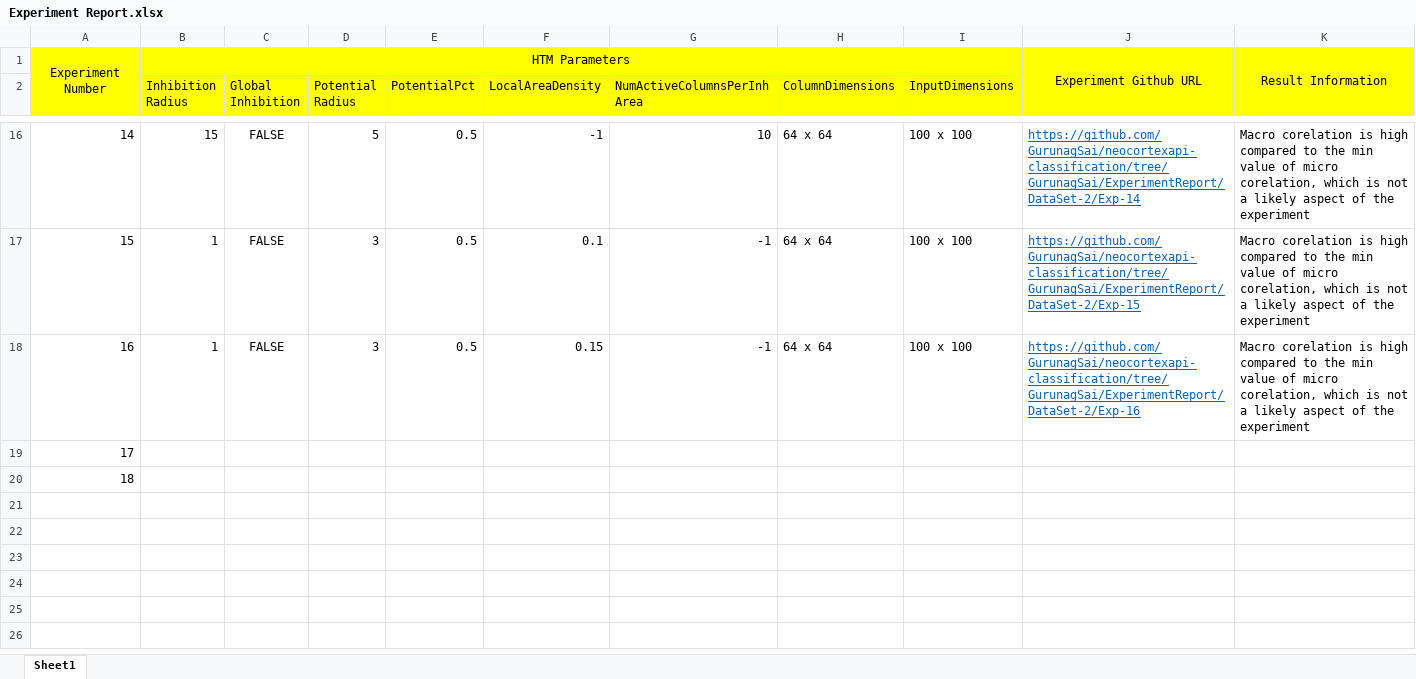
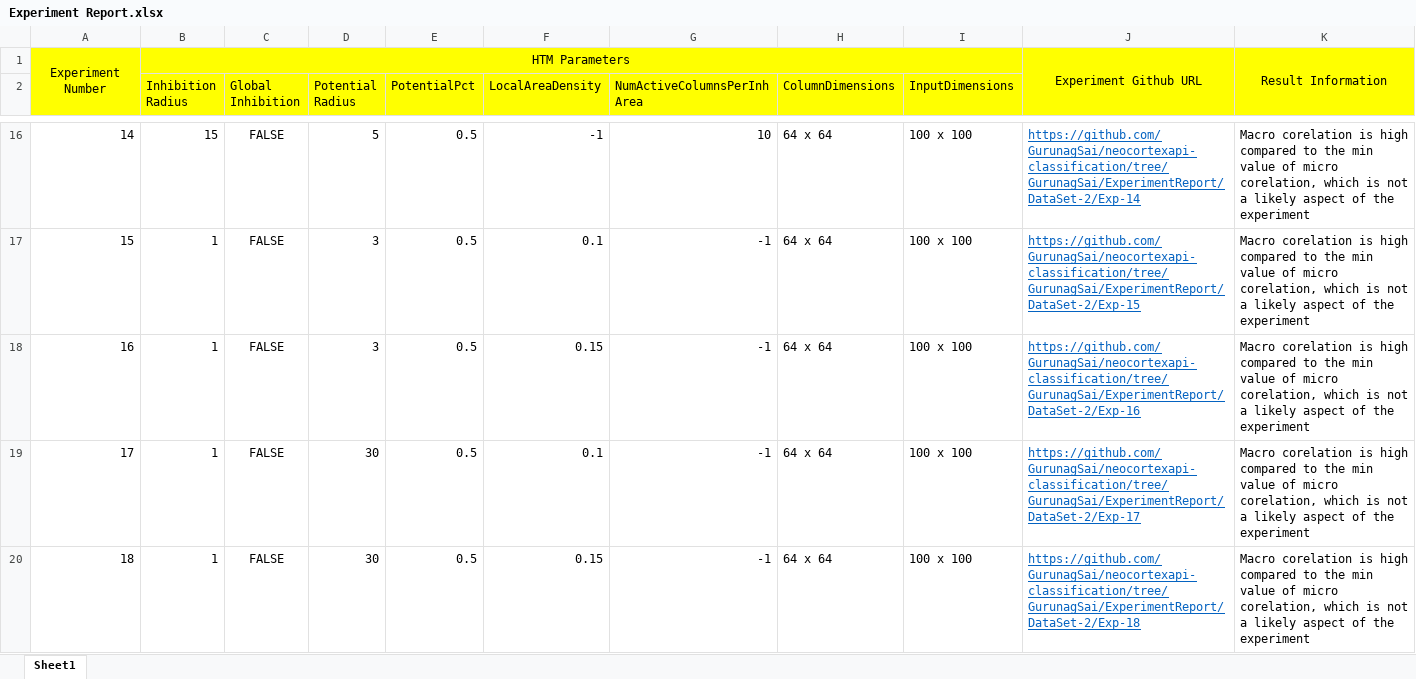
Before and after one commit to GurunagSai/neocortexapi-classification, an Excel workbook: ExperimentReport/DataSet-2/Experiment Report.xlsx, sheet Sheet1, drawn as a sheet; only a part is shown, gaps mark what is left out; values as stored, in another font and other column widths than the file's, no borders; the diff names each change by its address in the sheet, - before the commit and + after, or states it on an @@ line.

Commit message:
Commiting Experiments on Dataset

```diff
--- a/ExperimentReport/DataSet-2/Experiment Report.xlsx (sheet Sheet1)
+++ b/ExperimentReport/DataSet-2/Experiment Report.xlsx (sheet Sheet1)
-B19:B20 (Inhibition Radius): (empty)
+B19:B20 (Inhibition Radius): 1
-C19:C20 (Global Inhibition): (empty)
+C19:C20 (Global Inhibition): FALSE
-D19:D20 (Potential Radius): (empty)
+D19:D20 (Potential Radius): 30
-E19:E20 (PotentialPct): (empty)
+E19:E20 (PotentialPct): 0.5
-F19 (LocalAreaDensity): (empty)
+F19 (LocalAreaDensity): 0.1
-G19:G20 (NumActiveColumnsPerInhArea): (empty)
+G19:G20 (NumActiveColumnsPerInhArea): -1
-H19:H20 (ColumnDimensions): (empty)
+H19:H20 (ColumnDimensions): 64 x 64
-I19:I20 (InputDimensions): (empty)
+I19:I20 (InputDimensions): 100 x 100
-J19: (empty)
+J19: https://github.com/GurunagSai/neocortexapi-classification/tree/GurunagSai/ExperimentReport/DataSet-2/Exp-17
-K19:K20: (empty)
+K19:K20: Macro corelation is high compared to the min value of micro corelation, which is not a likely aspect of the experiment
-F20 (LocalAreaDensity): (empty)
+F20 (LocalAreaDensity): 0.15
-J20: (empty)
+J20: https://github.com/GurunagSai/neocortexapi-classification/tree/GurunagSai/ExperimentReport/DataSet-2/Exp-18
```
Also changed, not shown: 16 other files.
